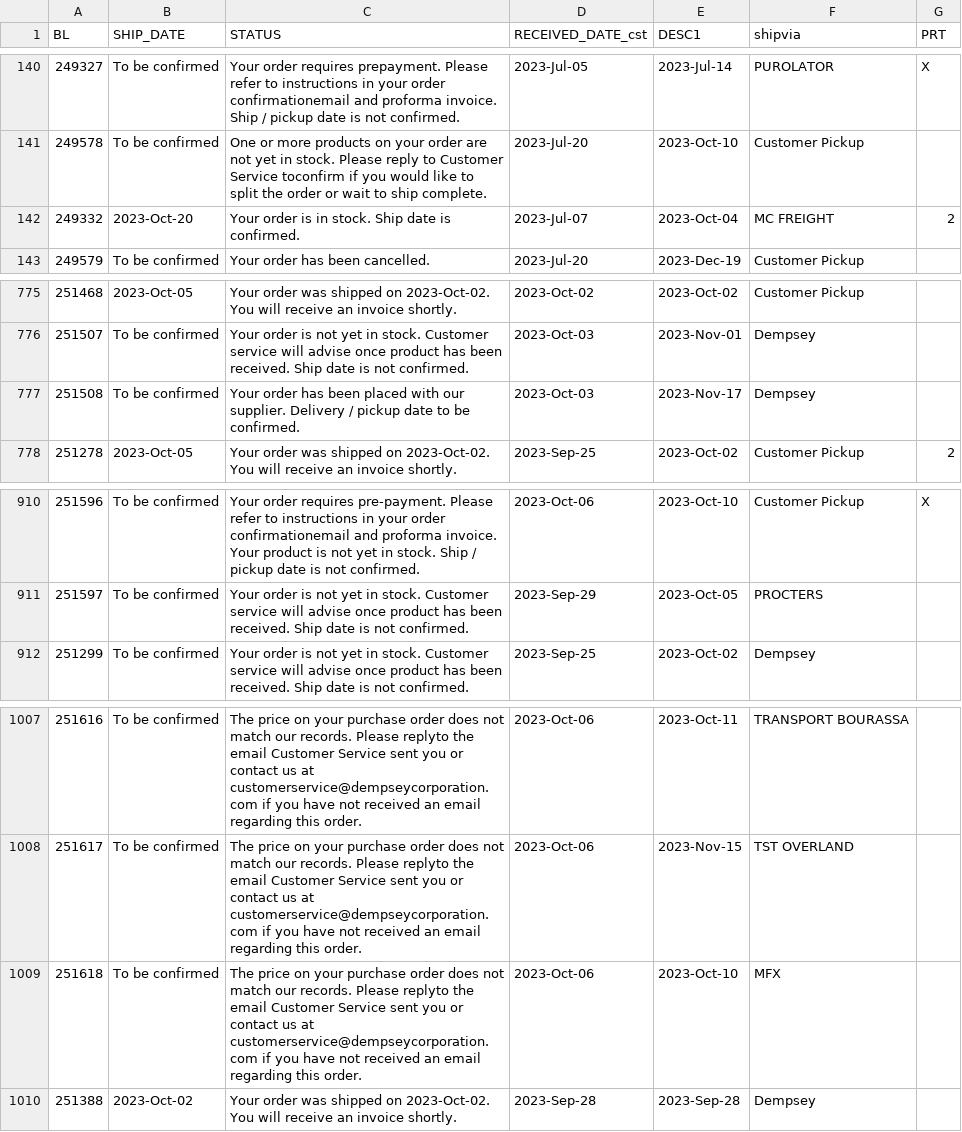
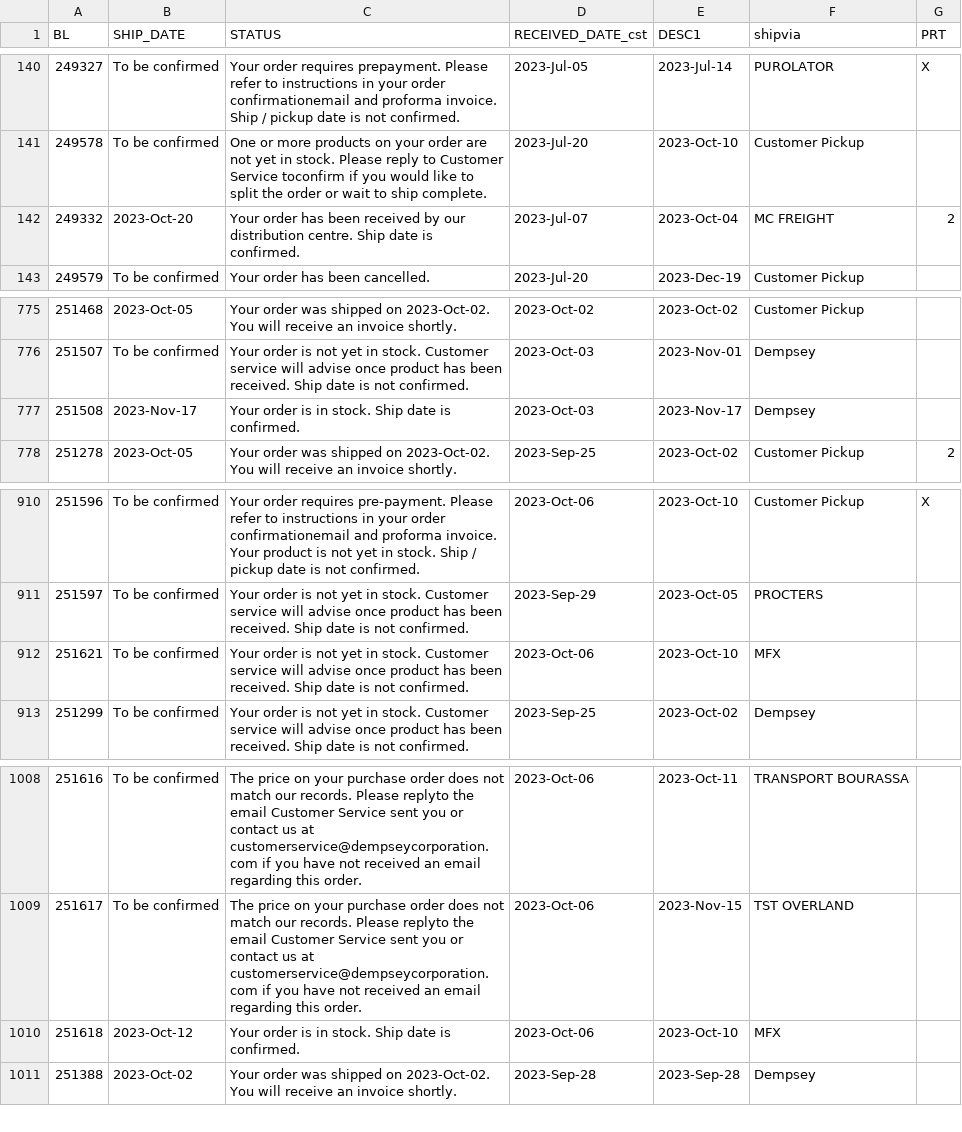
Before and after one commit to dempseysystems/dempseysystems.github.io, a CSV file: ordhfile - Dempsey Canada.csv, drawn as a sheet; only a part is shown, gaps mark what is left out.

```diff
--- a/ordhfile - Dempsey Canada.csv
+++ b/ordhfile - Dempsey Canada.csv
@@ -141,3 +141,3 @@ BL,SHIP_DATE,STATUS,RECEIVED_DATE_cst,DESC1,shipvia,PRT
 249578,To be confirmed,One or more products on your order are not yet in stock. Please reply to Customer Service toconfirm if you would like to split the order or wait to ship complete.,2023-Jul-20,2023-Oct-10,Customer Pickup,
-249332,2023-Oct-20,Your order is in stock. Ship date is confirmed.,2023-Jul-07,2023-Oct-04,MC FREIGHT,2
+249332,2023-Oct-20,Your order has been received by our distribution centre. Ship date is confirmed.,2023-Jul-07,2023-Oct-04,MC FREIGHT,2
 249579,To be confirmed,Your order has been cancelled.,2023-Jul-20,2023-Dec-19,Customer Pickup,
@@ -776,3 +776,3 @@ BL,SHIP_DATE,STATUS,RECEIVED_DATE_cst,DESC1,shipvia,PRT
 251507,To be confirmed,Your order is not yet in stock. Customer service will advise once product has been received. Ship date is not confirmed.,2023-Oct-03,2023-Nov-01,Dempsey,
-251508,To be confirmed,Your order has been placed with our supplier. Delivery / pickup date to be confirmed.,2023-Oct-03,2023-Nov-17,Dempsey,
+251508,2023-Nov-17,Your order is in stock. Ship date is confirmed.,2023-Oct-03,2023-Nov-17,Dempsey,
 251278,2023-Oct-05,Your order was shipped on 2023-Oct-02. You will receive an invoice shortly.,2023-Sep-25,2023-Oct-02,Customer Pickup,2
@@ -911,2 +911,3 @@ BL,SHIP_DATE,STATUS,RECEIVED_DATE_cst,DESC1,shipvia,PRT
 251597,To be confirmed,Your order is not yet in stock. Customer service will advise once product has been received. Ship date is not confirmed.,2023-Sep-29,2023-Oct-05,PROCTERS,
+251621,To be confirmed,Your order is not yet in stock. Customer service will advise once product has been received. Ship date is not confirmed.,2023-Oct-06,2023-Oct-10,MFX,
 251299,To be confirmed,Your order is not yet in stock. Customer service will advise once product has been received. Ship date is not confirmed.,2023-Sep-25,2023-Oct-02,Dempsey,
@@ -1008,3 +1009,3 @@ BL,SHIP_DATE,STATUS,RECEIVED_DATE_cst,DESC1,shipvia,PRT
 251617,To be confirmed,The price on your purchase order does not match our records. Please replyto the email Customer Service sent you or contact us at customerservice@dempseycorporation.com if you have not received an email regarding this order.,2023-Oct-06,2023-Nov-15,TST OVERLAND,
-251618,To be confirmed,The price on your purchase order does not match our records. Please replyto the email Customer Service sent you or contact us at customerservice@dempseycorporation.com if you have not received an email regarding this order.,2023-Oct-06,2023-Oct-10,MFX,
+251618,2023-Oct-12,Your order is in stock. Ship date is confirmed.,2023-Oct-06,2023-Oct-10,MFX,
 251388,2023-Oct-02,Your order was shipped on 2023-Oct-02. You will receive an invoice shortly.,2023-Sep-28,2023-Sep-28,Dempsey,
```
Also changed, not shown: shipments - Dempsey US.csv, shipments-french - Dempsey US.csv, 6 other files.
